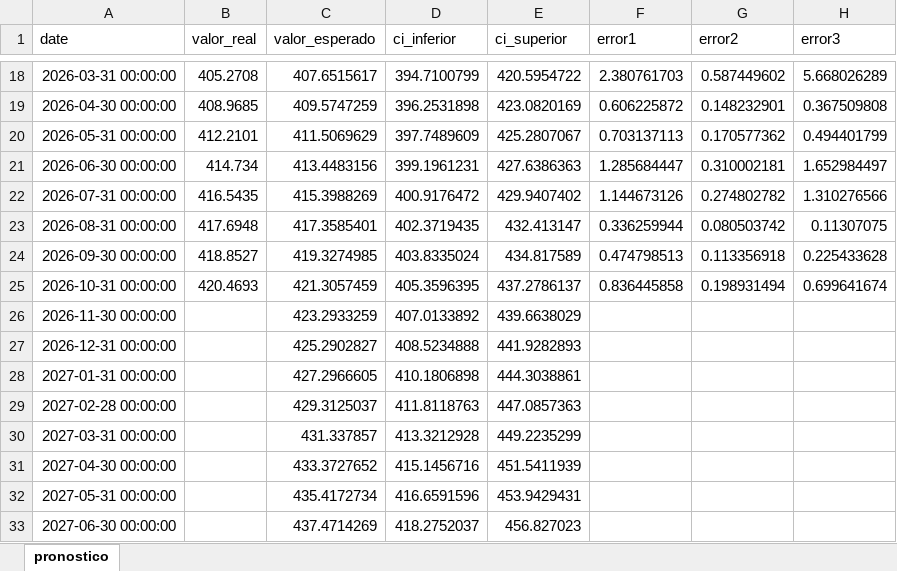
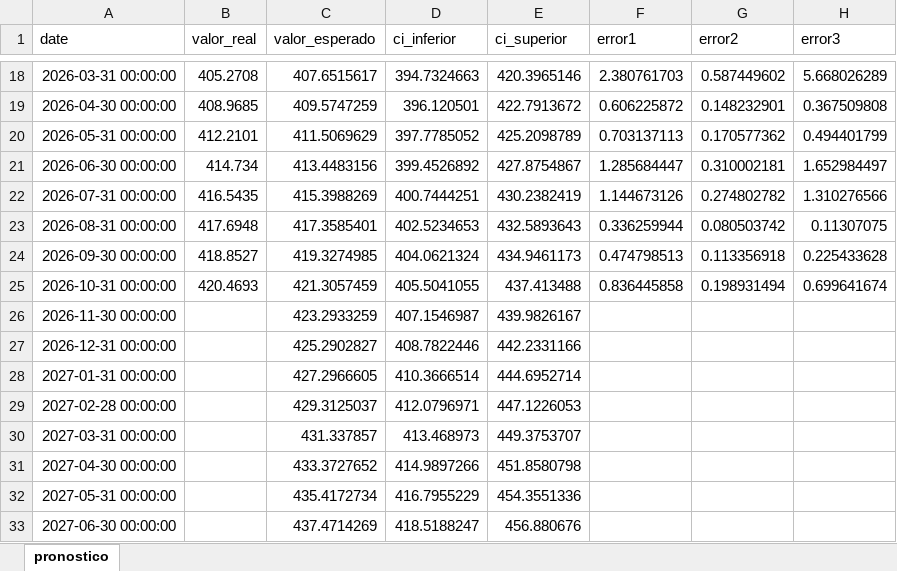
Before and after one commit to oscardi777/Forecasting-UVR-Colombia, an Excel workbook: pronosticos_uvr/pronostico_uvr_mbg.xlsx, sheet pronostico, drawn as a sheet; only a part is shown, gaps mark what is left out; values as stored, in another font and other column widths than the file's, no borders; the diff covers the shown part only; the diff names each change by its address in the sheet, - before the commit and + after, or states it on an @@ line.

```diff
--- a/pronosticos_uvr/pronostico_uvr_mbg.xlsx (sheet pronostico)
+++ b/pronosticos_uvr/pronostico_uvr_mbg.xlsx (sheet pronostico)
-D18 (ci_inferior): 394.7100799
+D18 (ci_inferior): 394.7324663
-E18 (ci_superior): 420.5954722
+E18 (ci_superior): 420.3965146
-D19 (ci_inferior): 396.2531898
+D19 (ci_inferior): 396.120501
-E19 (ci_superior): 423.0820169
+E19 (ci_superior): 422.7913672
-D20 (ci_inferior): 397.7489609
+D20 (ci_inferior): 397.7785052
-E20 (ci_superior): 425.2807067
+E20 (ci_superior): 425.2098789
-D21 (ci_inferior): 399.1961231
+D21 (ci_inferior): 399.4526892
-E21 (ci_superior): 427.6386363
+E21 (ci_superior): 427.8754867
-D22 (ci_inferior): 400.9176472
+D22 (ci_inferior): 400.7444251
-E22 (ci_superior): 429.9407402
+E22 (ci_superior): 430.2382419
-D23 (ci_inferior): 402.3719435
+D23 (ci_inferior): 402.5234653
-E23 (ci_superior): 432.413147
+E23 (ci_superior): 432.5893643
-D24 (ci_inferior): 403.8335024
+D24 (ci_inferior): 404.0621324
-E24 (ci_superior): 434.817589
+E24 (ci_superior): 434.9461173
-D25 (ci_inferior): 405.3596395
+D25 (ci_inferior): 405.5041055
-E25 (ci_superior): 437.2786137
+E25 (ci_superior): 437.413488
-D26 (ci_inferior): 407.0133892
+D26 (ci_inferior): 407.1546987
-E26 (ci_superior): 439.6638029
+E26 (ci_superior): 439.9826167
-D27 (ci_inferior): 408.5234888
+D27 (ci_inferior): 408.7822446
-E27 (ci_superior): 441.9282893
+E27 (ci_superior): 442.2331166
-D28 (ci_inferior): 410.1806898
+D28 (ci_inferior): 410.3666514
-E28 (ci_superior): 444.3038861
+E28 (ci_superior): 444.6952714
-D29 (ci_inferior): 411.8118763
+D29 (ci_inferior): 412.0796971
-E29 (ci_superior): 447.0857363
+E29 (ci_superior): 447.1226053
-D30 (ci_inferior): 413.3212928
+D30 (ci_inferior): 413.468973
-E30 (ci_superior): 449.2235299
+E30 (ci_superior): 449.3753707
-D31 (ci_inferior): 415.1456716
+D31 (ci_inferior): 414.9897266
-E31 (ci_superior): 451.5411939
+E31 (ci_superior): 451.8580798
-D32 (ci_inferior): 416.6591596
+D32 (ci_inferior): 416.7955229
-E32 (ci_superior): 453.9429431
+E32 (ci_superior): 454.3551336
-D33 (ci_inferior): 418.2752037
+D33 (ci_inferior): 418.5188247
-E33 (ci_superior): 456.827023
+E33 (ci_superior): 456.880676
```
Also changed, not shown: 1 added row and 208 edited cells elsewhere in this sheet, 9 other files.
